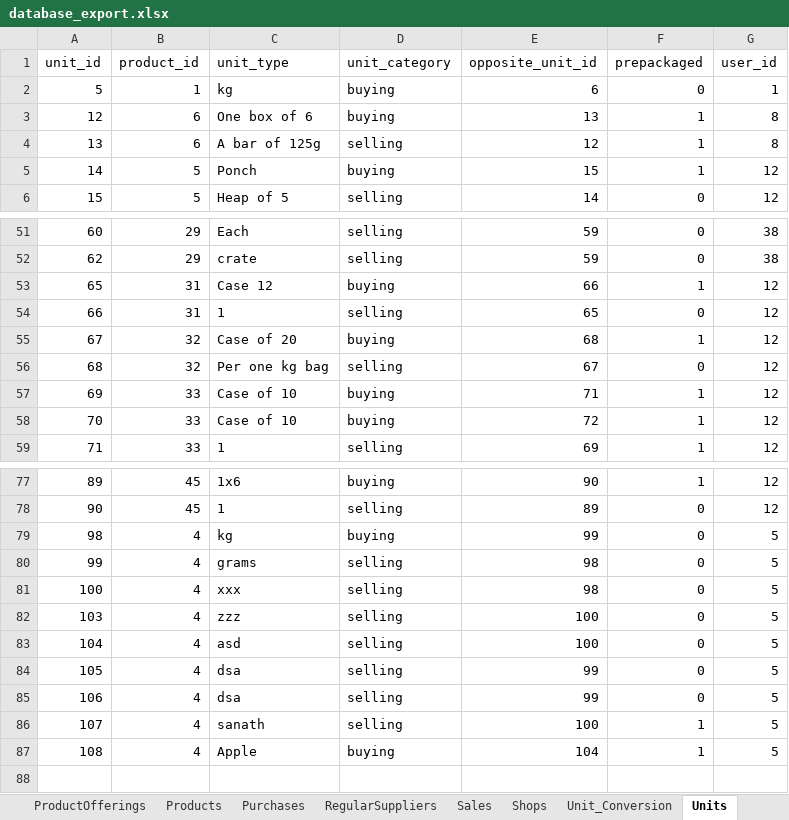
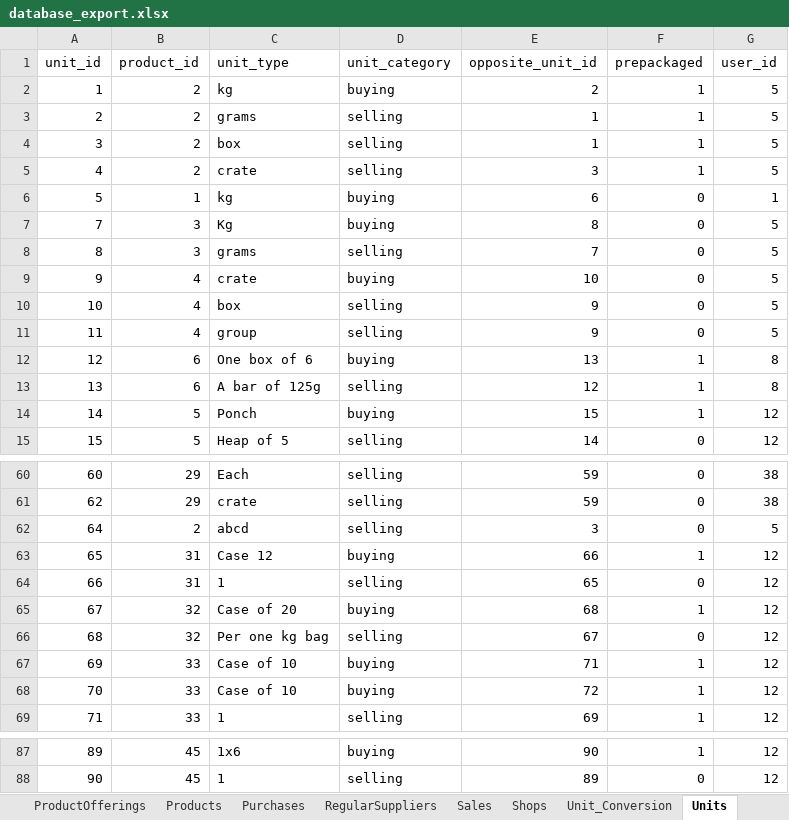
Before and after one commit to sanathpai/ZambiaShoppe, an Excel workbook: backend/src/database_export.xlsx, sheet Units, drawn as a sheet; only a part is shown, gaps mark what is left out; values as stored, in another font and other column widths than the file's, no borders; removed rows and columns are numbered as before the commit, all else as after; the diff names each change by its address in the sheet, - before the commit and + after, or states it on an @@ line.

```diff
--- a/backend/src/database_export.xlsx (sheet Units)
+++ b/backend/src/database_export.xlsx (sheet Units)
+row 2: 1 | 2 | kg | buying | 2 | 1 | 5
+row 3: 2 | 2 | grams | selling | 1 | 1 | 5
+row 4: 3 | 2 | box | selling | 1 | 1 | 5
+row 5: 4 | 2 | crate | selling | 3 | 1 | 5
+row 7: 7 | 3 | Kg | buying | 8 | 0 | 5
+row 8: 8 | 3 | grams | selling | 7 | 0 | 5
+row 9: 9 | 4 | crate | buying | 10 | 0 | 5
+row 10: 10 | 4 | box | selling | 9 | 0 | 5
+row 11: 11 | 4 | group | selling | 9 | 0 | 5
+row 62: 64 | 2 | abcd | selling | 3 | 0 | 5
-row 79: 98 | 4 | kg | buying | 99 | 0 | 5
-row 80: 99 | 4 | grams | selling | 98 | 0 | 5
-row 81: 100 | 4 | xxx | selling | 98 | 0 | 5
-row 82: 103 | 4 | zzz | selling | 100 | 0 | 5
-row 83: 104 | 4 | asd | selling | 100 | 0 | 5
-row 84: 105 | 4 | dsa | selling | 99 | 0 | 5
-row 85: 106 | 4 | dsa | selling | 99 | 0 | 5
-row 86: 107 | 4 | sanath | selling | 100 | 1 | 5
-row 87: 108 | 4 | Apple | buying | 104 | 1 | 5
```
Also changed, not shown: sheet Purchases, sheet Unit_Conversion, sheet Sales, sheet Products, sheet RegularSuppliers, sheet Inventories, 4 other files.
